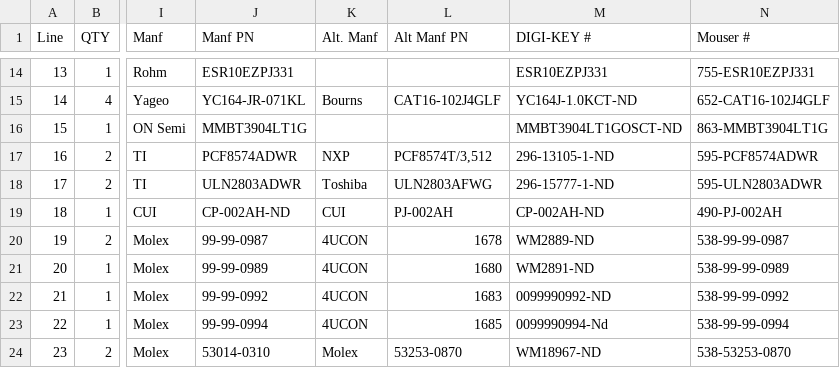
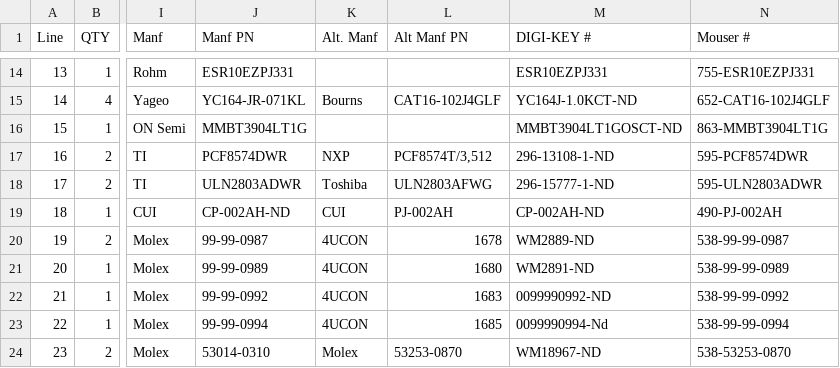
Before and after one commit to AllYarnsAreBeautiful/ayab-hardware, a CSV file: ayab-interface/assembly/ayab_rs_oshw.csv, drawn as a sheet; only a part is shown, gaps mark what is left out; the diff names each change by its address in the sheet, - before the commit and + after, or states it on an @@ line.

Commit message:
Update ayab_rs_oshw.csv (PCF8574DWR not PCF8574ADWR)

```diff
--- a/ayab-interface/assembly/ayab_rs_oshw.csv
+++ b/ayab-interface/assembly/ayab_rs_oshw.csv
-J17 (Manf PN): PCF8574ADWR
+J17 (Manf PN): PCF8574DWR
-M17 (DIGI-KEY #): 296-13105-1-ND
+M17 (DIGI-KEY #): 296-13108-1-ND
-N17 (Mouser #): 595-PCF8574ADWR
+N17 (Mouser #): 595-PCF8574DWR
```
